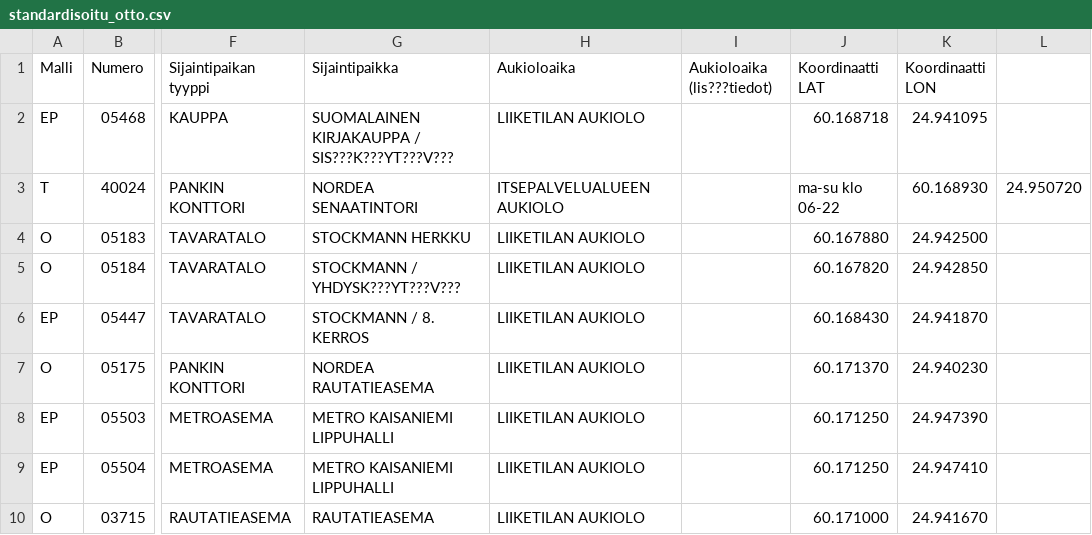
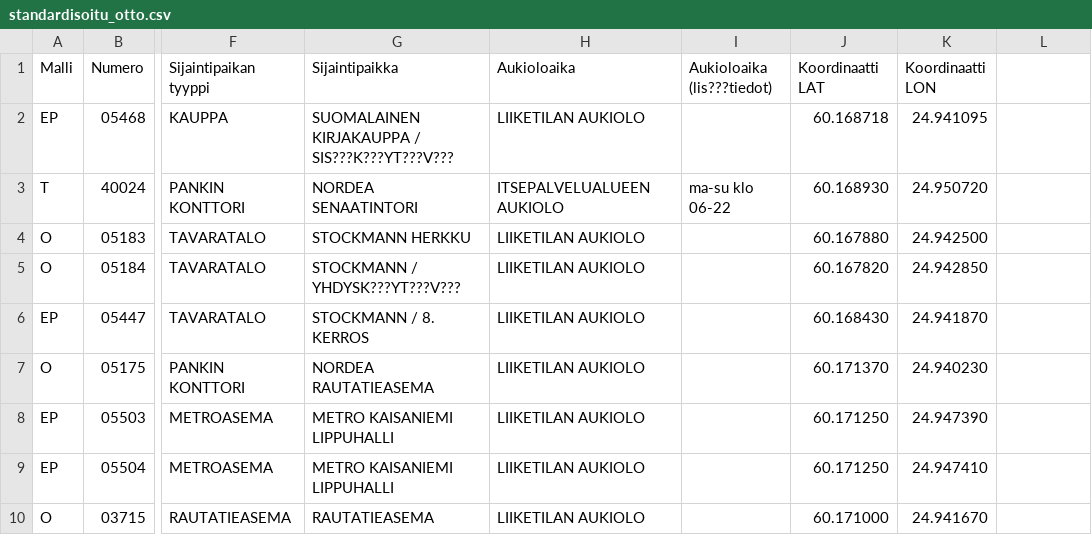
Before and after one commit to japi85/sijainti_testi_csv, a CSV file: standardisoitu_otto.csv, drawn as a sheet; only a part is shown, gaps mark what is left out; the diff names each change by its address in the sheet, - before the commit and + after, or states it on an @@ line.

Commit message:
Update standardisoitu_otto.csv
Korjattu yksi rivi

```diff
--- a/standardisoitu_otto.csv
+++ b/standardisoitu_otto.csv
-I3 (Aukioloaika (lis???tiedot)): (empty)
+I3 (Aukioloaika (lis???tiedot)): ma-su klo 06-22
-J3 (Koordinaatti LAT): ma-su klo 06-22
+J3 (Koordinaatti LAT): 60.168930
-K3 (Koordinaatti LON): 60.168930
+K3 (Koordinaatti LON): 24.950720
-L3: 24.950720
+L3: (empty)
```
